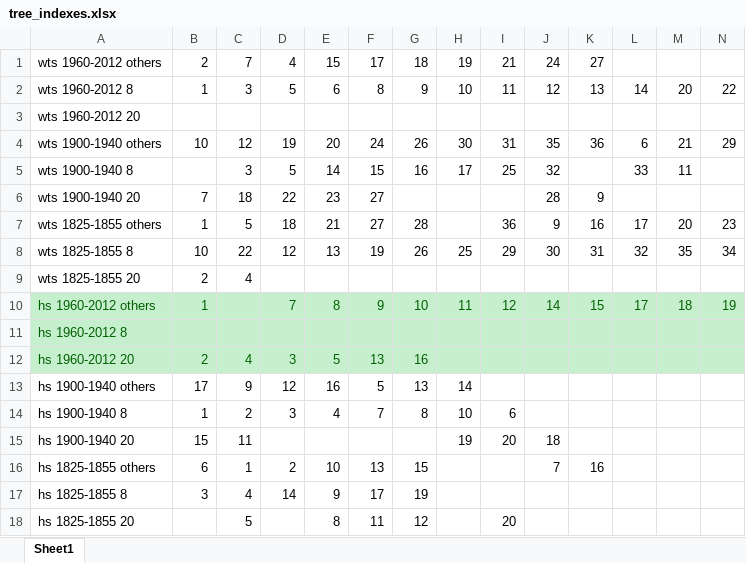
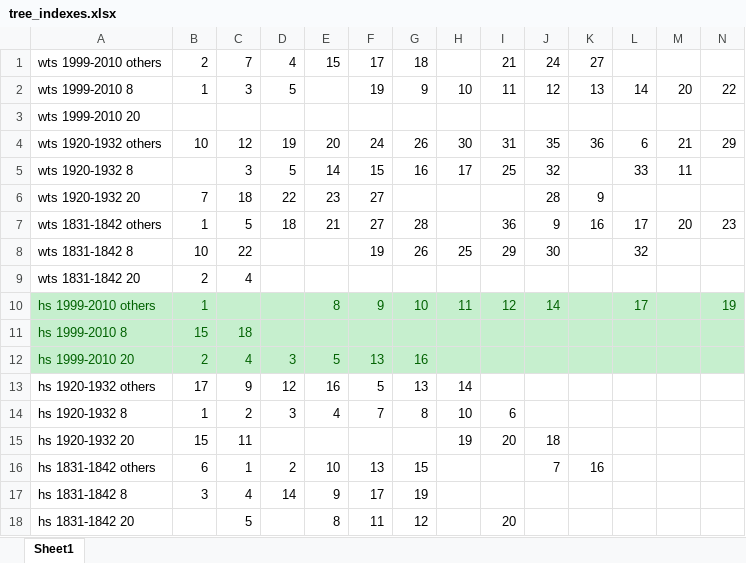
Before and after one commit to cosmozhang-matlabs/liyan-lab, an Excel workbook: tree_rings/vs1_new/tree_indexes.xlsx, sheet Sheet1, drawn as a sheet; only a part is shown; values as stored, in another font and other column widths than the file's, no borders; removed rows and columns are numbered as before the commit, all else as after; rows hold the shown columns only; the diff names each change by its address in the sheet, - before the commit and + after, or states it on an @@ line.

```diff
--- a/tree_rings/vs1_new/tree_indexes.xlsx (sheet Sheet1)
+++ b/tree_rings/vs1_new/tree_indexes.xlsx (sheet Sheet1)
-A1: wts 1960-2012 others
+A1: wts 1999-2010 others
-H1: 19
+H1: (empty)
-A2: wts 1960-2012 8
+A2: wts 1999-2010 8
-E2: 6
+E2: (empty)
-F2: 8
+F2: 19
-A3: wts 1960-2012 20
+A3: wts 1999-2010 20
-A4: wts 1900-1940 others
+A4: wts 1920-1932 others
-A5: wts 1900-1940 8
+A5: wts 1920-1932 8
-A6: wts 1900-1940 20
+A6: wts 1920-1932 20
-A7: wts 1825-1855 others
+A7: wts 1831-1842 others
-A8: wts 1825-1855 8
+A8: wts 1831-1842 8
-D8: 12
+D8: (empty)
-E8: 13
+E8: (empty)
-K8: 31
+K8: (empty)
-M8: 35
+M8: (empty)
-N8: 34
+N8: (empty)
-A9: wts 1825-1855 20
+A9: wts 1831-1842 20
-A10: hs 1960-2012 others
+A10: hs 1999-2010 others
-D10: 7
+D10: (empty)
-K10: 15
+K10: (empty)
-M10: 18
+M10: (empty)
-row 11: hs 1960-2012 8
+row 11: hs 1999-2010 8 | 15 | 18
-A12: hs 1960-2012 20
+A12: hs 1999-2010 20
-A13: hs 1900-1940 others
+A13: hs 1920-1932 others
-A14: hs 1900-1940 8
+A14: hs 1920-1932 8
-A15: hs 1900-1940 20
+A15: hs 1920-1932 20
-A16: hs 1825-1855 others
+A16: hs 1831-1842 others
-A17: hs 1825-1855 8
+A17: hs 1831-1842 8
-A18: hs 1825-1855 20
+A18: hs 1831-1842 20
```
Also changed, not shown: 2 other files.
